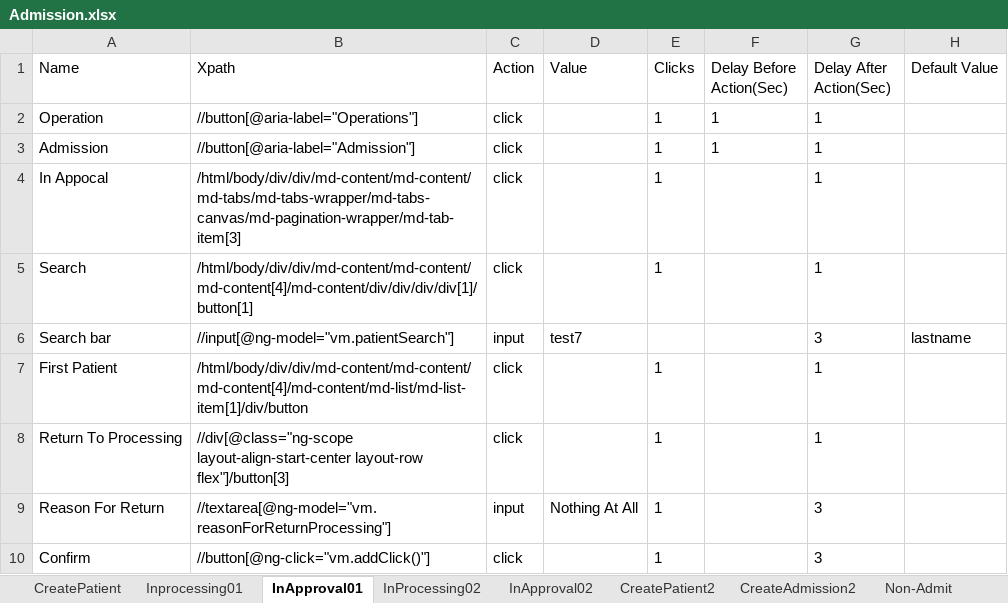
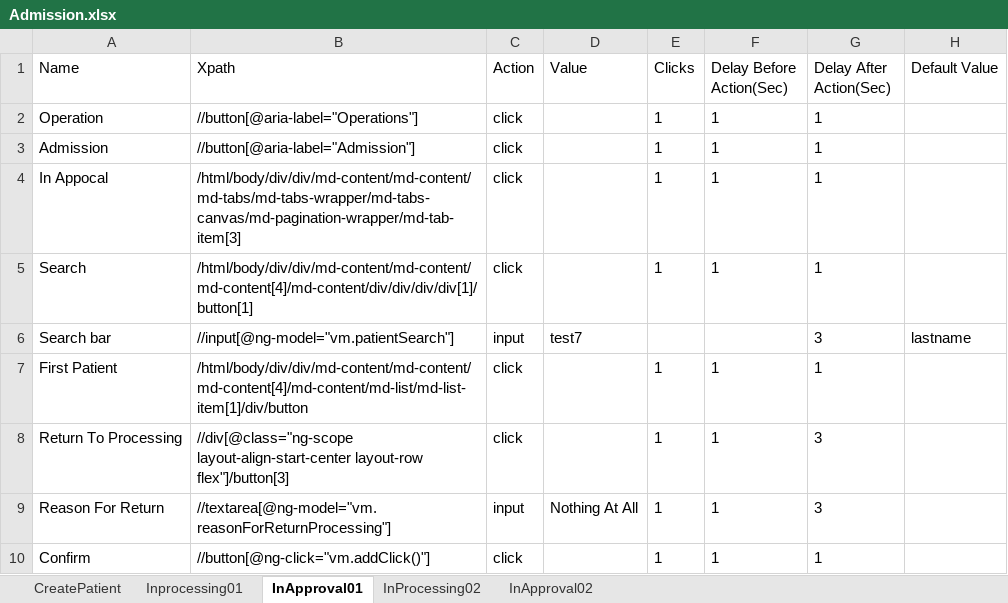
Before and after one commit to Ustingit/Automation, an Excel workbook: resources/Admission.xlsx, sheet InApproval01, drawn as a sheet; values as stored, in another font and other column widths than the file's, no borders; the diff names each change by its address in the sheet, - before the commit and + after, or states it on an @@ line.

```diff
--- a/resources/Admission.xlsx (sheet InApproval01)
+++ b/resources/Admission.xlsx (sheet InApproval01)
-sheet tab: CreatePatient2
-sheet tab: CreateAdmission2
-sheet tab: Non-Admit
-F4:F5 (Delay Before Action(Sec)): (empty)
+F4:F5 (Delay Before Action(Sec)): 1
-F7:F10 (Delay Before Action(Sec)): (empty)
+F7:F10 (Delay Before Action(Sec)): 1
-G8 (Delay After Action(Sec)): 1
+G8 (Delay After Action(Sec)): 3
-G10 (Delay After Action(Sec)): 3
+G10 (Delay After Action(Sec)): 1
```
Also changed, not shown: sheet Inprocessing01, sheet CreatePatient, sheet InProcessing02, sheet InApproval02, resources/Clinician.xlsx, resources/scheduling.xlsx, 4 other files.
